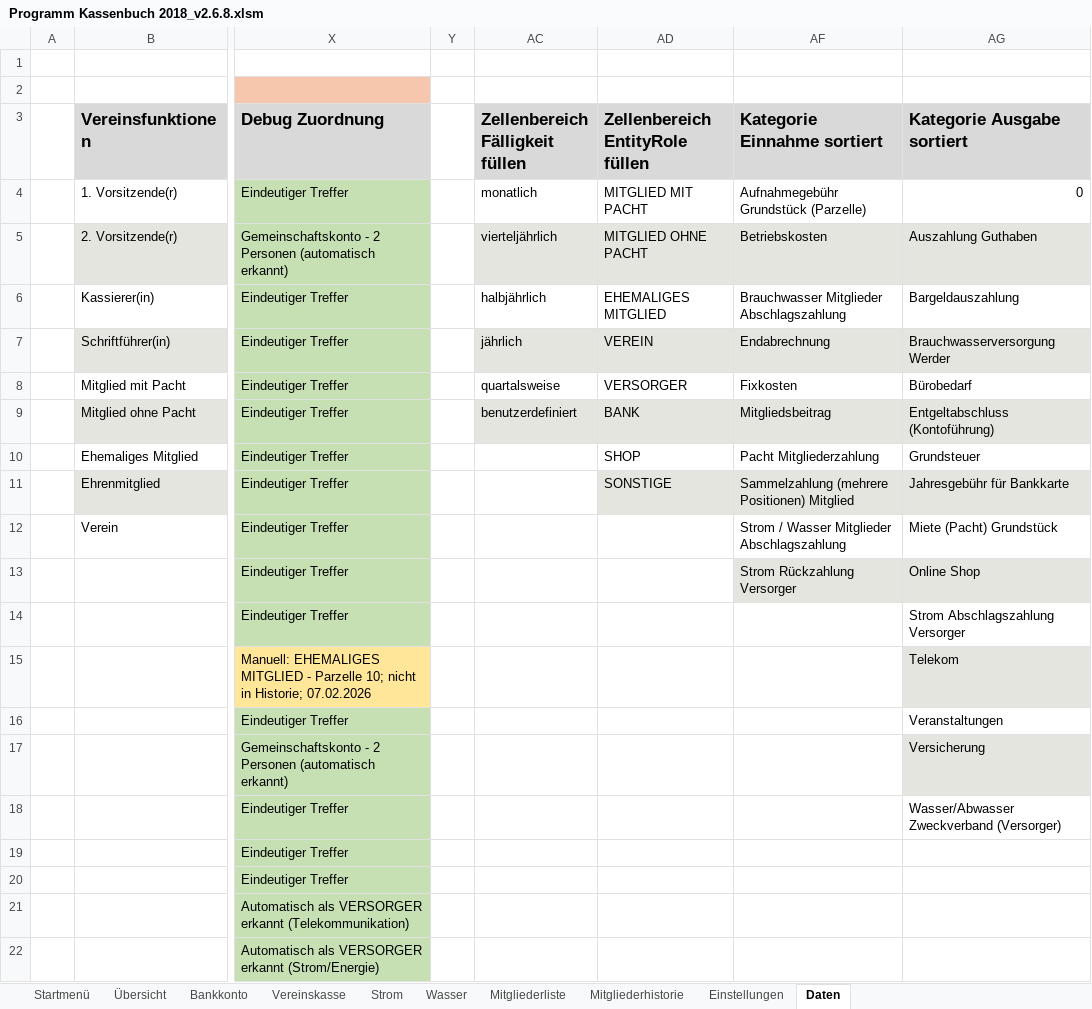
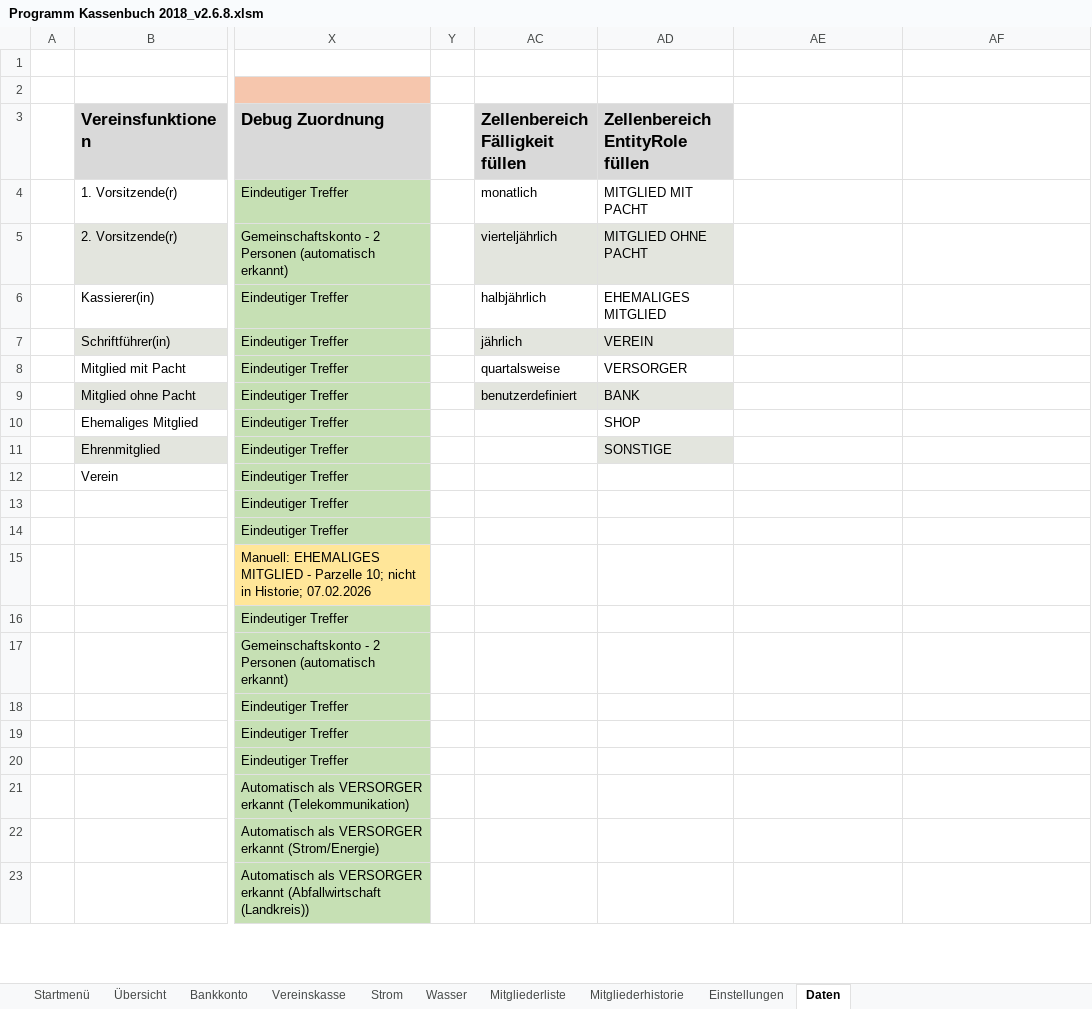
Before and after one commit to saschapreussler/Mein-Excel-Projekt, an Excel workbook: excel/Programm Kassenbuch 2018_v2.6.8.xlsm, sheet Daten, drawn as a sheet; only a part is shown, gaps mark what is left out; the shorter side is filled out with more unchanged rows; values as stored, in another font and other column widths than the file's, no borders; addresses are those after the commit; the diff names each change by its address in the sheet, - before the commit and + after, or states it on an @@ line.

```diff
--- a/excel/Programm Kassenbuch 2018_v2.6.8.xlsm (sheet Daten)
+++ b/excel/Programm Kassenbuch 2018_v2.6.8.xlsm (sheet Daten)
-AE3: Kategorie Einnahme sortiert
+AE3: (empty)
-AE3:AF3 fill: #D9D9D9
+AE3:AF3 fill: none
-AF3: Kategorie Ausgabe sortiert
+AF3: (empty)
-AE4: Aufnahmegebühr Grundstück (Parzelle)
+AE4: (empty)
-AF4: 0
+AF4: (empty)
-AE5: Betriebskosten
+AE5: (empty)
-AE5:AF5 fill: #E3E5DE
+AE5:AF5 fill: none
-AF5: Auszahlung Guthaben
+AF5: (empty)
-AE6: Brauchwasser Mitglieder Abschlagszahlung
+AE6: (empty)
-AF6: Bargeldauszahlung
+AF6: (empty)
-AE7: Endabrechnung
+AE7: (empty)
-AE7:AF7 fill: #E3E5DE
+AE7:AF7 fill: none
-AF7: Brauchwasserversorgung Werder
+AF7: (empty)
-AE8: Fixkosten
+AE8: (empty)
-AF8: Bürobedarf
+AF8: (empty)
-AE9: Mitgliedsbeitrag
+AE9: (empty)
-AE9:AF9 fill: #E3E5DE
+AE9:AF9 fill: none
-AF9: Entgeltabschluss (Kontoführung)
+AF9: (empty)
-AE10: Pacht Mitgliederzahlung
+AE10: (empty)
-AF10: Grundsteuer
+AF10: (empty)
-AE11: Sammelzahlung (mehrere Positionen) Mitglied
+AE11: (empty)
-AE11:AF11 fill: #E3E5DE
+AE11:AF11 fill: none
-AF11: Jahresgebühr für Bankkarte
+AF11: (empty)
-AE12: Strom / Wasser Mitglieder Abschlagszahlung
+AE12: (empty)
-AF12: Miete (Pacht) Grundstück
+AF12: (empty)
-AE13: Strom Rückzahlung Versorger
+AE13: (empty)
-AE13:AF13 fill: #E3E5DE
+AE13:AF13 fill: none
-AF13: Online Shop
+AF13: (empty)
-AF14: Strom Abschlagszahlung Versorger
+AF14: (empty)
-AF15: Telekom
+AF15: (empty)
-AF15 fill: #E3E5DE
+AF15 fill: none
-AF16: Veranstaltungen
+AF16: (empty)
-AF17: Versicherung
+AF17: (empty)
-AF17 fill: #E3E5DE
+AF17 fill: none
-AF18: Wasser/Abwasser Zweckverband (Versorger)
+AF18: (empty)
```
Also changed, not shown: charts or pictures, 5 other files.
